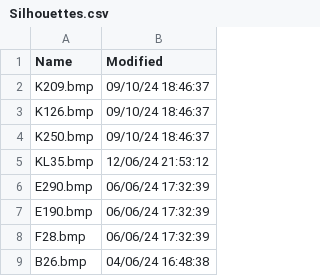
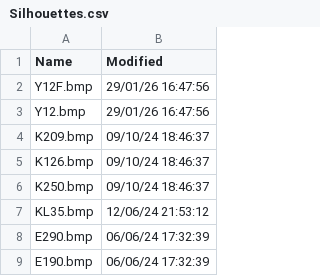
Before and after one commit to rikgale/VRSOperatorFlags, a CSV file: Silhouettes.csv, drawn as a sheet; only a part is shown; the shorter side is filled out with more unchanged rows; the diff names each change by its address in the sheet, - before the commit and + after, or states it on an @@ line.

```diff
--- a/Silhouettes.csv
+++ b/Silhouettes.csv
+row 2: Y12F.bmp | 29/01/26 16:47:56
+row 3: Y12.bmp | 29/01/26 16:47:56
```
Also changed, not shown: OperatorFlagsList.csv, 2 other files.
